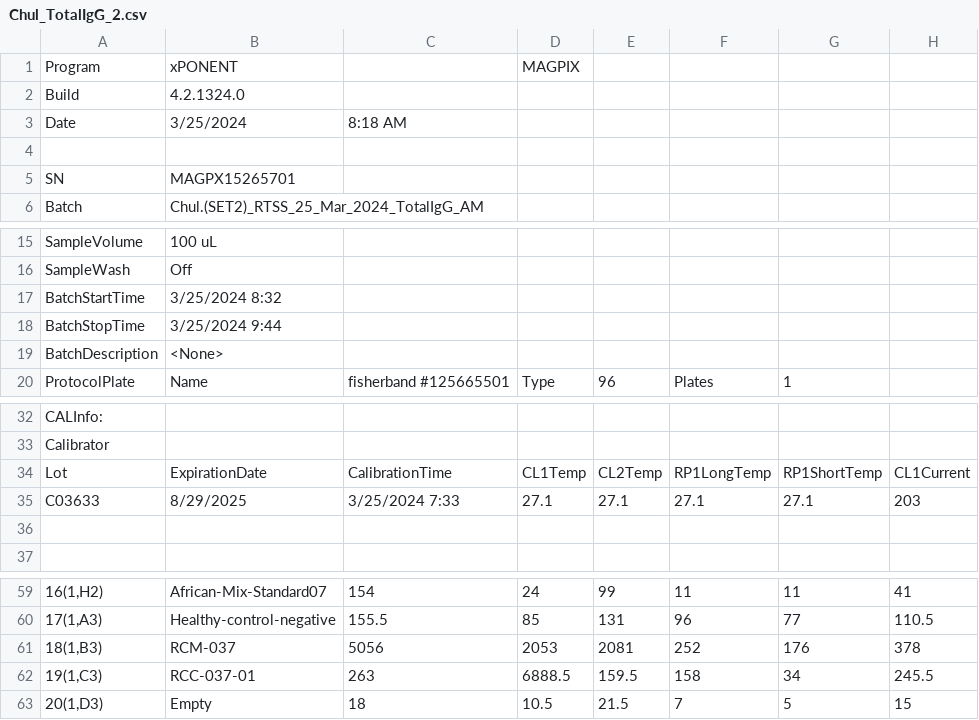
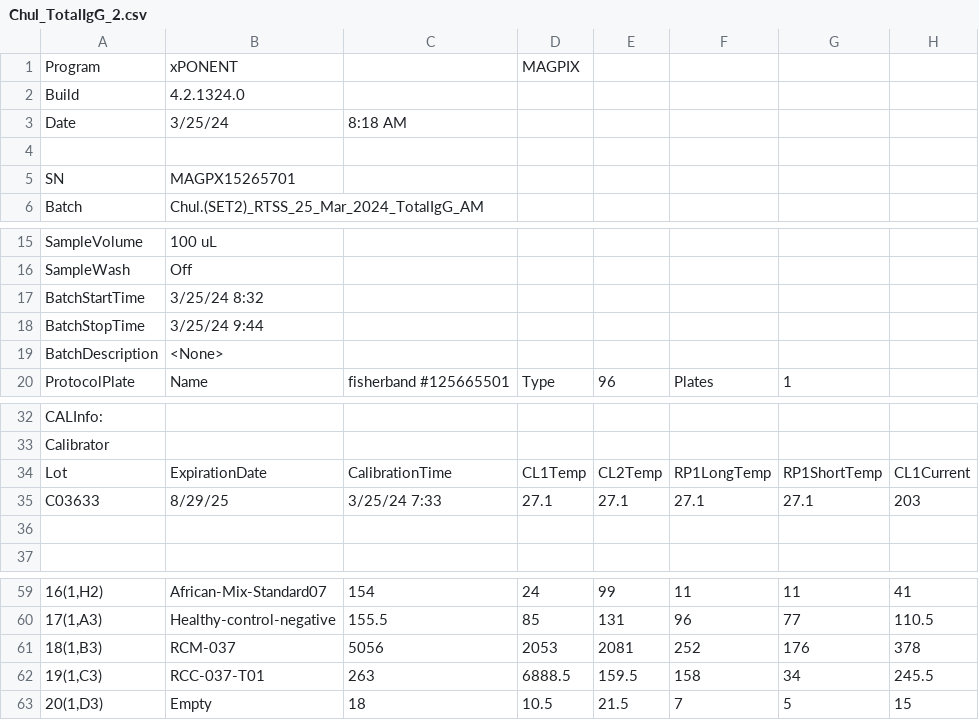
Before and after one commit to IDEELResearch/RTSS_Kisumu_Schisto, a CSV file: data/raw/luminex/Chul_TotalIgG_2.csv, drawn as a sheet; only a part is shown, gaps mark what is left out; the diff names each change by its address in the sheet, - before the commit and + after, or states it on an @@ line.

```diff
--- a/data/raw/luminex/Chul_TotalIgG_2.csv
+++ b/data/raw/luminex/Chul_TotalIgG_2.csv
-B3: 3/25/2024
+B3: 3/25/24
-B17: 3/25/2024 8:32
+B17: 3/25/24 8:32
-B18: 3/25/2024 9:44
+B18: 3/25/24 9:44
-B35: 8/29/2025
+B35: 8/29/25
-C35: 3/25/2024 7:33
+C35: 3/25/24 7:33
-B62: RCC-037-01
+B62: RCC-037-T01
```
Also changed, not shown: data/clean/luminex/Chul_IgG3_1_results_df.csv, data/clean/luminex/Chul_TotalIgG_2_results_df.csv, 5 other files.
